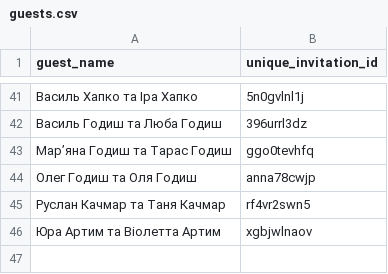
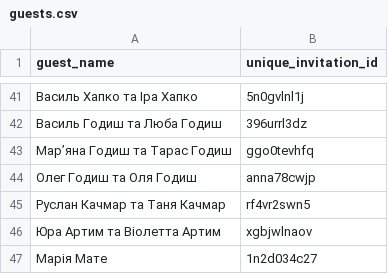
Before and after one commit to JustMeGaaRa/justmegaara.wedding.app, a CSV file: data/guests.csv, drawn as a sheet; only a part is shown, gaps mark what is left out.

Commit message:
feat: added one guest to the list

```diff
--- a/data/guests.csv
+++ b/data/guests.csv
@@ -46 +46,2 @@ guest_name,unique_invitation_id
 Юра Артим та Віолетта Артим,xgbjwlnaov
+Марія Мате,1n2d034c27
```
